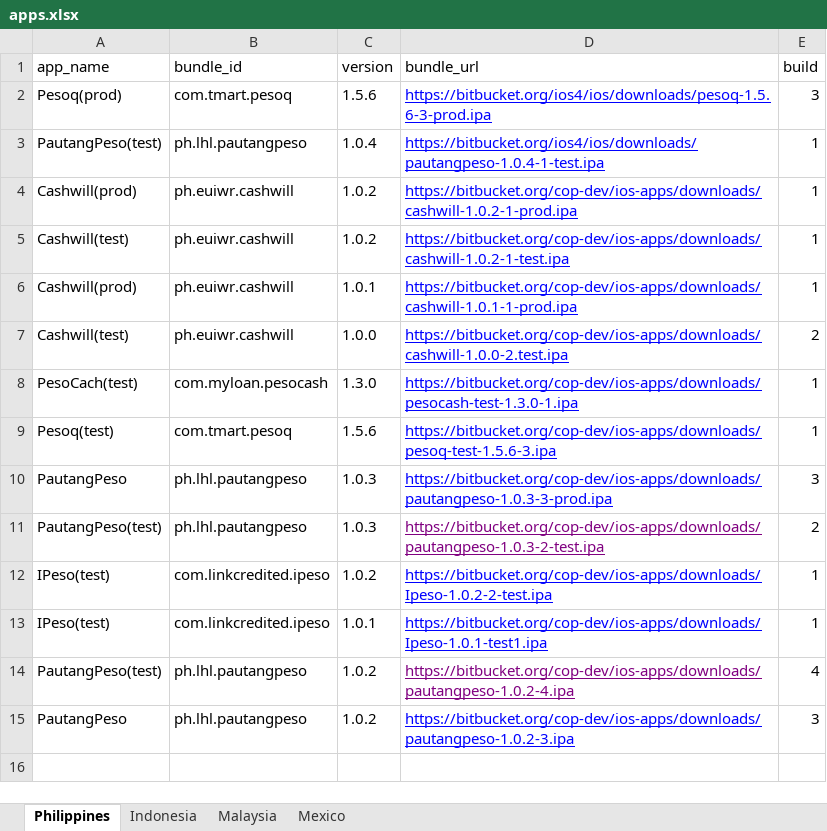
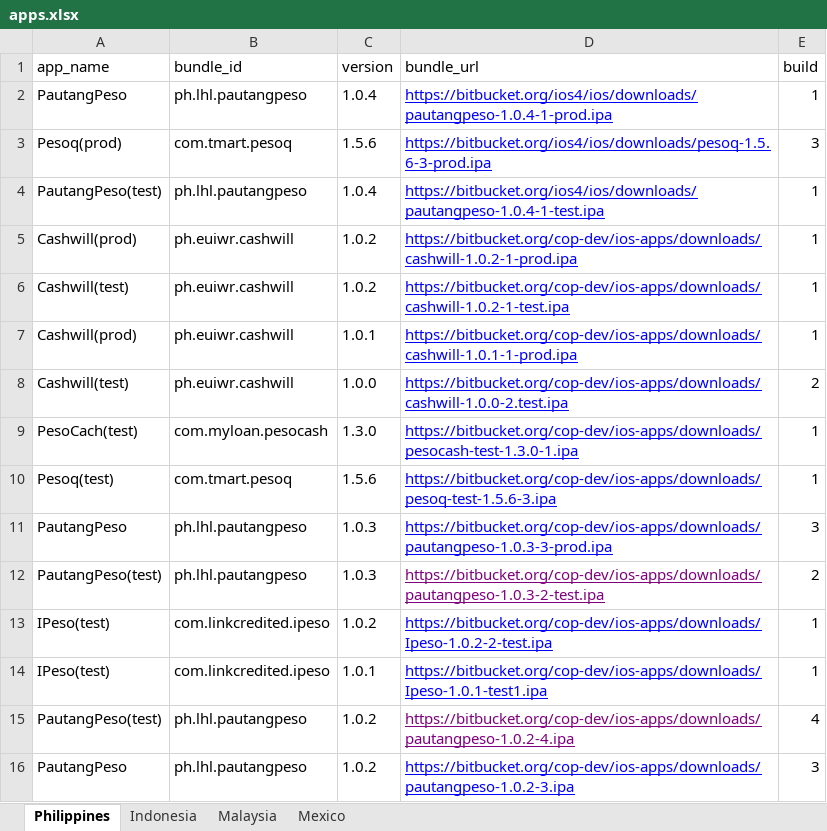
Before and after one commit to cop-dev/ios-apps, an Excel workbook: apps.xlsx, sheet Philippines, drawn as a sheet; values as stored, in another font and other column widths than the file's, no borders; the diff names each change by its address in the sheet, - before the commit and + after, or states it on an @@ line.

Commit message:
PP

```diff
--- a/apps.xlsx (sheet Philippines)
+++ b/apps.xlsx (sheet Philippines)
+row 2: PautangPeso | ph.lhl.pautangpeso | 1.0.4 | https://bitbucket.org/ios4/ios/downloads/pautangpeso-1.0.4-1-prod.ipa | 1
```
